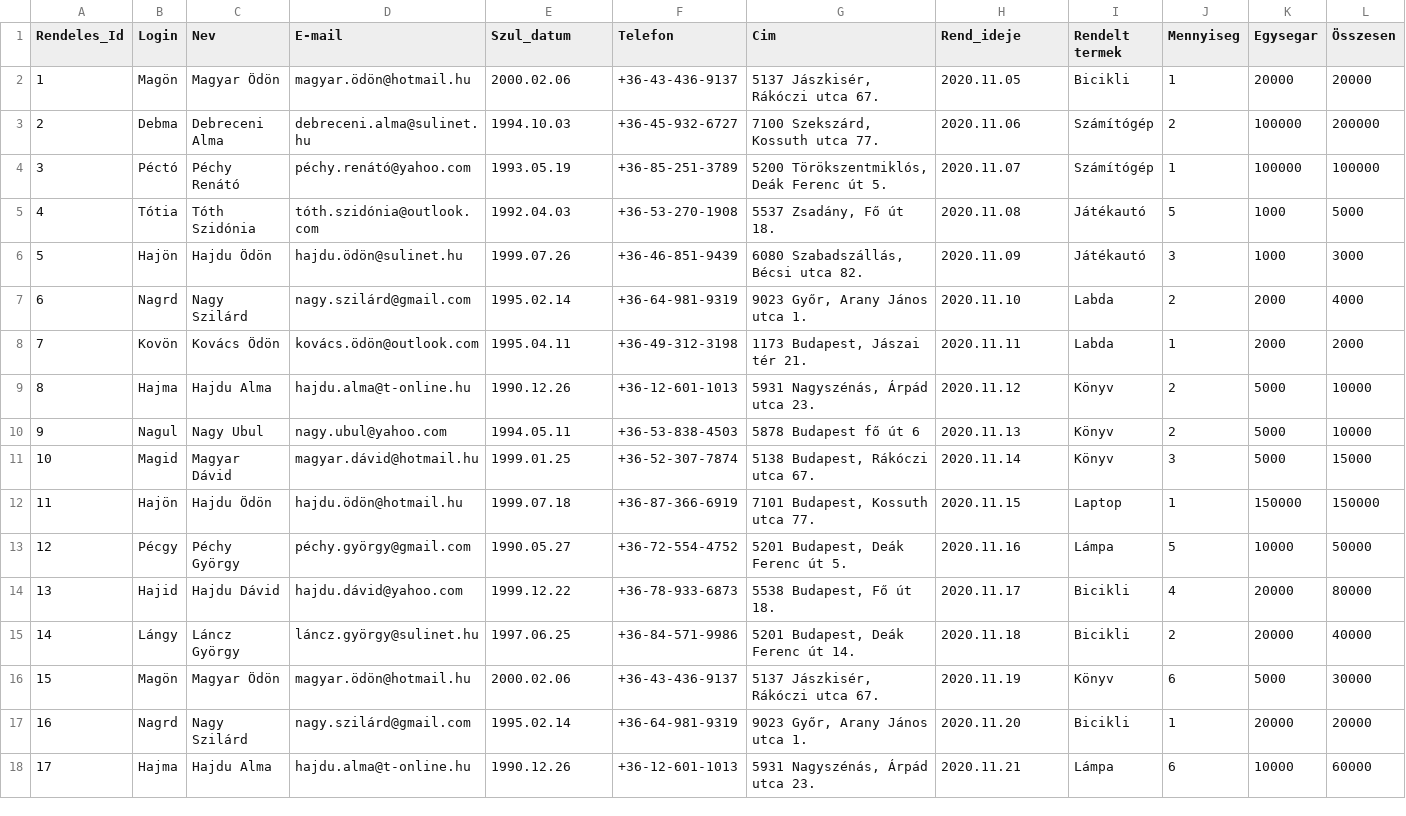
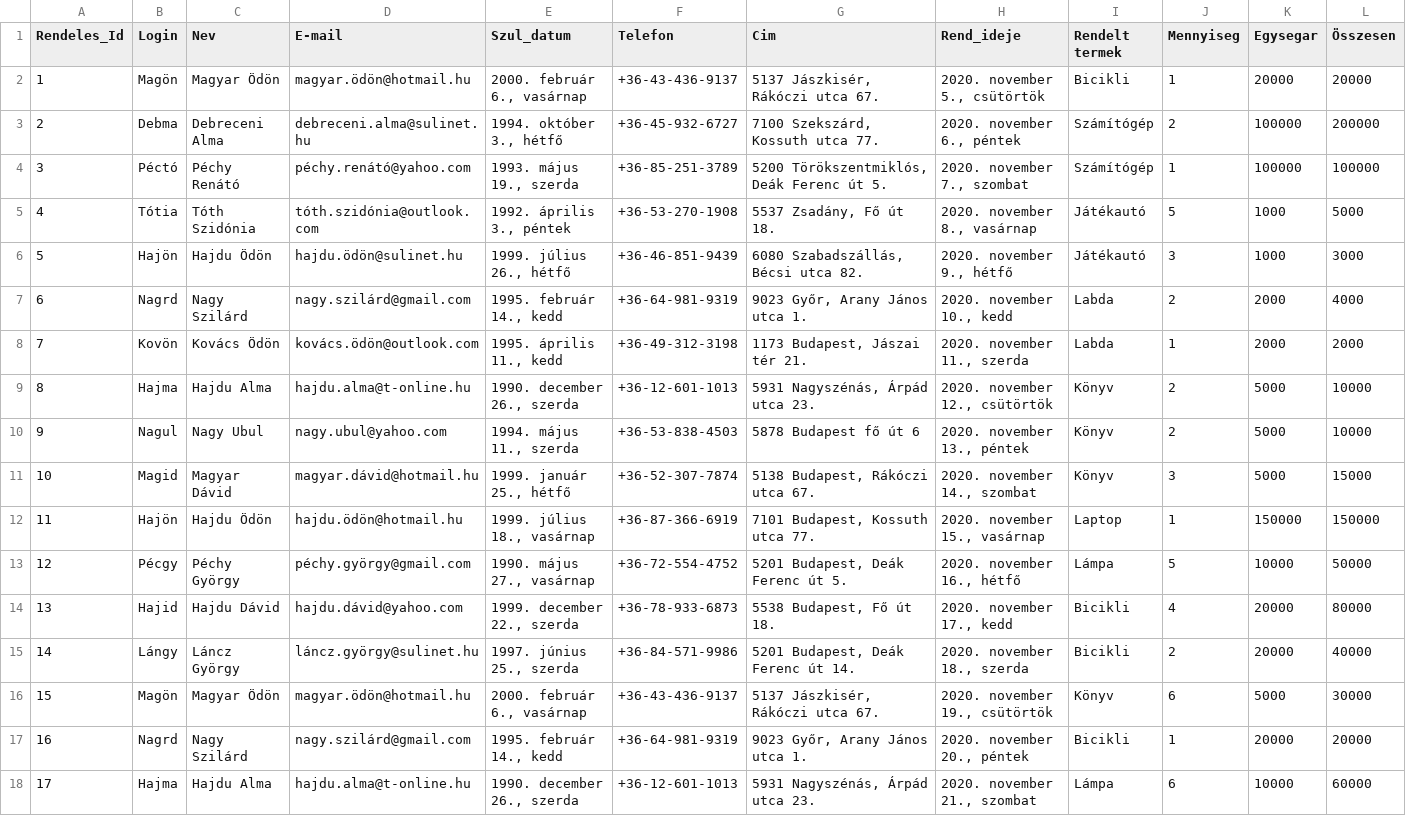
Before and after one commit to hbotond1999/IRF_Project, a CSV file: IRF_projekt/WebshopVégleges.csv, drawn as a sheet.

```diff
--- a/IRF_projekt/WebshopVégleges.csv
+++ b/IRF_projekt/WebshopVégleges.csv
@@ -1,18 +1,18 @@
 Rendeles_Id;Login;Nev;E-mail;Szul_datum;Telefon;Cim;Rend_ideje;Rendelt termek;Mennyiseg;Egysegar;Összesen
-1;Magön;Magyar Ödön;magyar.ödön@hotmail.hu;2000.02.06;+36-43-436-9137;5137 Jászkisér, Rákóczi utca 67.;2020.11.05;Bicikli;1;20000;20000
-2;Debma;Debreceni Alma;debreceni.alma@sulinet.hu;1994.10.03;+36-45-932-6727;7100 Szekszárd, Kossuth utca 77.;2020.11.06;Számítógép;2;100000;200000
-3;Péctó;Péchy Renátó;péchy.renátó@yahoo.com;1993.05.19;+36-85-251-3789;5200 Törökszentmiklós, Deák Ferenc út 5.;2020.11.07;Számítógép;1;100000;100000
-4;Tótia;Tóth Szidónia;tóth.szidónia@outlook.com;1992.04.03;+36-53-270-1908;5537 Zsadány, Fő út 18.;2020.11.08;Játékautó;5;1000;5000
-5;Hajön;Hajdu Ödön;hajdu.ödön@sulinet.hu;1999.07.26;+36-46-851-9439;6080 Szabadszállás, Bécsi utca 82.;2020.11.09;Játékautó;3;1000;3000
-6;Nagrd;Nagy Szilárd;nagy.szilárd@gmail.com;1995.02.14;+36-64-981-9319;9023 Győr, Arany János utca 1.;2020.11.10;Labda;2;2000;4000
-7;Kovön;Kovács Ödön;kovács.ödön@outlook.com;1995.04.11;+36-49-312-3198;1173 Budapest, Jászai tér 21.;2020.11.11;Labda;1;2000;2000
-8;Hajma;Hajdu Alma;hajdu.alma@t-online.hu;1990.12.26;+36-12-601-1013;5931 Nagyszénás, Árpád utca 23.;2020.11.12;Könyv;2;5000;10000
-9;Nagul;Nagy Ubul;nagy.ubul@yahoo.com;1994.05.11;+36-53-838-4503;5878 Budapest fő út 6;2020.11.13;Könyv;2;5000;10000
-10;Magid;Magyar Dávid;magyar.dávid@hotmail.hu;1999.01.25;+36-52-307-7874;5138 Budapest, Rákóczi utca 67.;2020.11.14;Könyv;3;5000;15000
-11;Hajön;Hajdu Ödön;hajdu.ödön@hotmail.hu;1999.07.18;+36-87-366-6919;7101 Budapest, Kossuth utca 77.;2020.11.15;Laptop;1;150000;150000
-12;Pécgy;Péchy György;péchy.györgy@gmail.com;1990.05.27;+36-72-554-4752;5201 Budapest, Deák Ferenc út 5.;2020.11.16;Lámpa;5;10000;50000
-13;Hajid;Hajdu Dávid;hajdu.dávid@yahoo.com;1999.12.22;+36-78-933-6873;5538 Budapest, Fő út 18.;2020.11.17;Bicikli;4;20000;80000
-14;Lángy;Láncz György;láncz.györgy@sulinet.hu;1997.06.25;+36-84-571-9986;5201 Budapest, Deák Ferenc út 14.;2020.11.18;Bicikli;2;20000;40000
-15;Magön;Magyar Ödön;magyar.ödön@hotmail.hu;2000.02.06;+36-43-436-9137;5137 Jászkisér, Rákóczi utca 67.;2020.11.19;Könyv;6;5000;30000
-16;Nagrd;Nagy Szilárd;nagy.szilárd@gmail.com;1995.02.14;+36-64-981-9319;9023 Győr, Arany János utca 1.;2020.11.20;Bicikli;1;20000;20000
-17;Hajma;Hajdu Alma;hajdu.alma@t-online.hu;1990.12.26;+36-12-601-1013;5931 Nagyszénás, Árpád utca 23.;2020.11.21;Lámpa;6;10000;60000
+1;Magön;Magyar Ödön;magyar.ödön@hotmail.hu;2000. február 6., vasárnap;+36-43-436-9137;5137 Jászkisér, Rákóczi utca 67.;2020. november 5., csütörtök;Bicikli;1;20000;20000
+2;Debma;Debreceni Alma;debreceni.alma@sulinet.hu;1994. október 3., hétfő;+36-45-932-6727;7100 Szekszárd, Kossuth utca 77.;2020. november 6., péntek;Számítógép;2;100000;200000
+3;Péctó;Péchy Renátó;péchy.renátó@yahoo.com;1993. május 19., szerda;+36-85-251-3789;5200 Törökszentmiklós, Deák Ferenc út 5.;2020. november 7., szombat;Számítógép;1;100000;100000
+4;Tótia;Tóth Szidónia;tóth.szidónia@outlook.com;1992. április 3., péntek;+36-53-270-1908;5537 Zsadány, Fő út 18.;2020. november 8., vasárnap;Játékautó;5;1000;5000
+5;Hajön;Hajdu Ödön;hajdu.ödön@sulinet.hu;1999. július 26., hétfő;+36-46-851-9439;6080 Szabadszállás, Bécsi utca 82.;2020. november 9., hétfő;Játékautó;3;1000;3000
+6;Nagrd;Nagy Szilárd;nagy.szilárd@gmail.com;1995. február 14., kedd;+36-64-981-9319;9023 Győr, Arany János utca 1.;2020. november 10., kedd;Labda;2;2000;4000
+7;Kovön;Kovács Ödön;kovács.ödön@outlook.com;1995. április 11., kedd;+36-49-312-3198;1173 Budapest, Jászai tér 21.;2020. november 11., szerda;Labda;1;2000;2000
+8;Hajma;Hajdu Alma;hajdu.alma@t-online.hu;1990. december 26., szerda;+36-12-601-1013;5931 Nagyszénás, Árpád utca 23.;2020. november 12., csütörtök;Könyv;2;5000;10000
+9;Nagul;Nagy Ubul;nagy.ubul@yahoo.com;1994. május 11., szerda;+36-53-838-4503;5878 Budapest fő út 6;2020. november 13., péntek;Könyv;2;5000;10000
+10;Magid;Magyar Dávid;magyar.dávid@hotmail.hu;1999. január 25., hétfő;+36-52-307-7874;5138 Budapest, Rákóczi utca 67.;2020. november 14., szombat;Könyv;3;5000;15000
+11;Hajön;Hajdu Ödön;hajdu.ödön@hotmail.hu;1999. július 18., vasárnap;+36-87-366-6919;7101 Budapest, Kossuth utca 77.;2020. november 15., vasárnap;Laptop;1;150000;150000
+12;Pécgy;Péchy György;péchy.györgy@gmail.com;1990. május 27., vasárnap;+36-72-554-4752;5201 Budapest, Deák Ferenc út 5.;2020. november 16., hétfő;Lámpa;5;10000;50000
+13;Hajid;Hajdu Dávid;hajdu.dávid@yahoo.com;1999. december 22., szerda;+36-78-933-6873;5538 Budapest, Fő út 18.;2020. november 17., kedd;Bicikli;4;20000;80000
+14;Lángy;Láncz György;láncz.györgy@sulinet.hu;1997. június 25., szerda;+36-84-571-9986;5201 Budapest, Deák Ferenc út 14.;2020. november 18., szerda;Bicikli;2;20000;40000
+15;Magön;Magyar Ödön;magyar.ödön@hotmail.hu;2000. február 6., vasárnap;+36-43-436-9137;5137 Jászkisér, Rákóczi utca 67.;2020. november 19., csütörtök;Könyv;6;5000;30000
+16;Nagrd;Nagy Szilárd;nagy.szilárd@gmail.com;1995. február 14., kedd;+36-64-981-9319;9023 Győr, Arany János utca 1.;2020. november 20., péntek;Bicikli;1;20000;20000
+17;Hajma;Hajdu Alma;hajdu.alma@t-online.hu;1990. december 26., szerda;+36-12-601-1013;5931 Nagyszénás, Árpád utca 23.;2020. november 21., szombat;Lámpa;6;10000;60000
```
Also changed, not shown: 8 other files.
